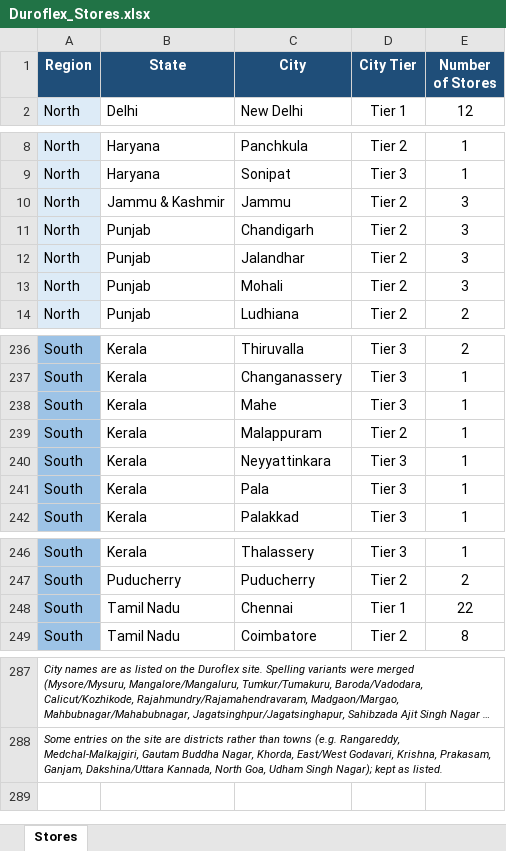
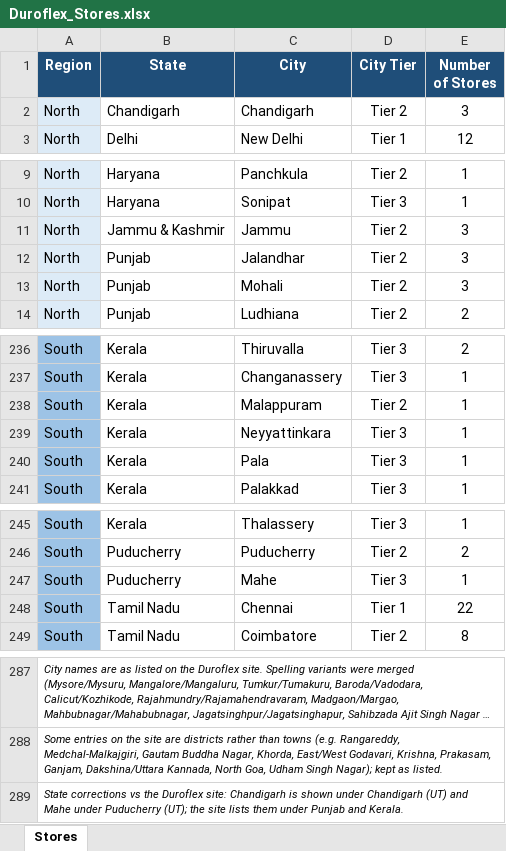
Before and after one commit to Amalx9/am9, an Excel workbook: output/Duroflex_Stores.xlsx, sheet Stores, drawn as a sheet; only a part is shown, gaps mark what is left out; long unchanged cells end in …; values as stored, in another font and other column widths than the file's, no borders; removed rows and columns are numbered as before the commit, all else as after; the diff names each change by its address in the sheet, - before the commit and + after, or states it on an @@ line.

```diff
--- a/output/Duroflex_Stores.xlsx (sheet Stores)
+++ b/output/Duroflex_Stores.xlsx (sheet Stores)
+row 2: North | Chandigarh | Chandigarh | Tier 2 | 3
-row 11: North | Punjab | Chandigarh | Tier 2 | 3
-row 238: South | Kerala | Mahe | Tier 3 | 1
+row 247: South | Puducherry | Mahe | Tier 3 | 1
+row 289: State corrections vs the Duroflex site: Chandigarh is shown under Chandigarh (UT) and Mahe under Puducherry (UT); the site lists them under Punjab and Kerala.
```
Also changed, not shown: 1 other file.
